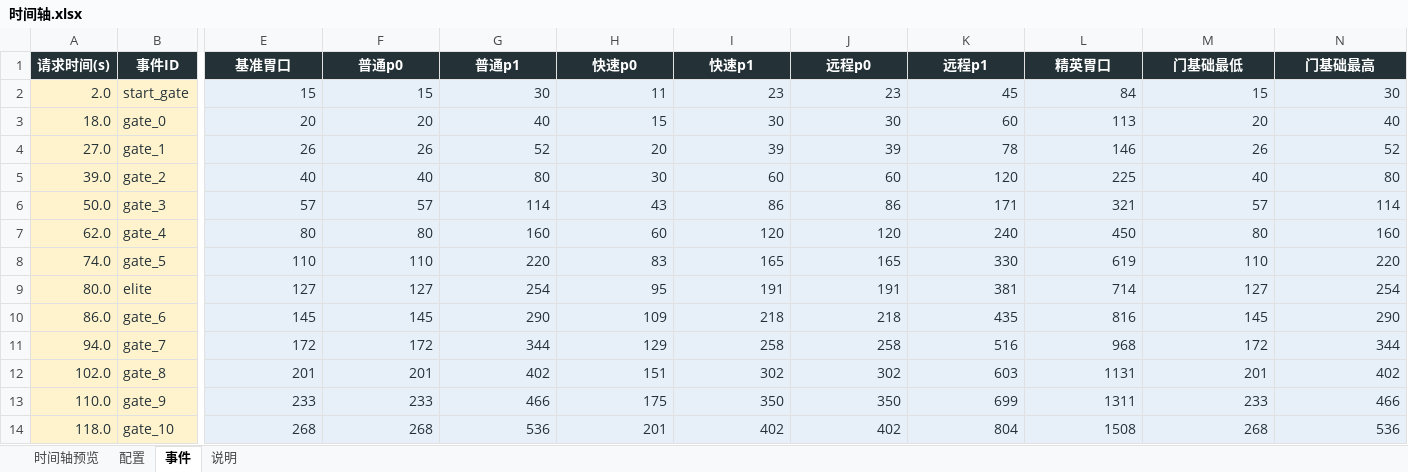
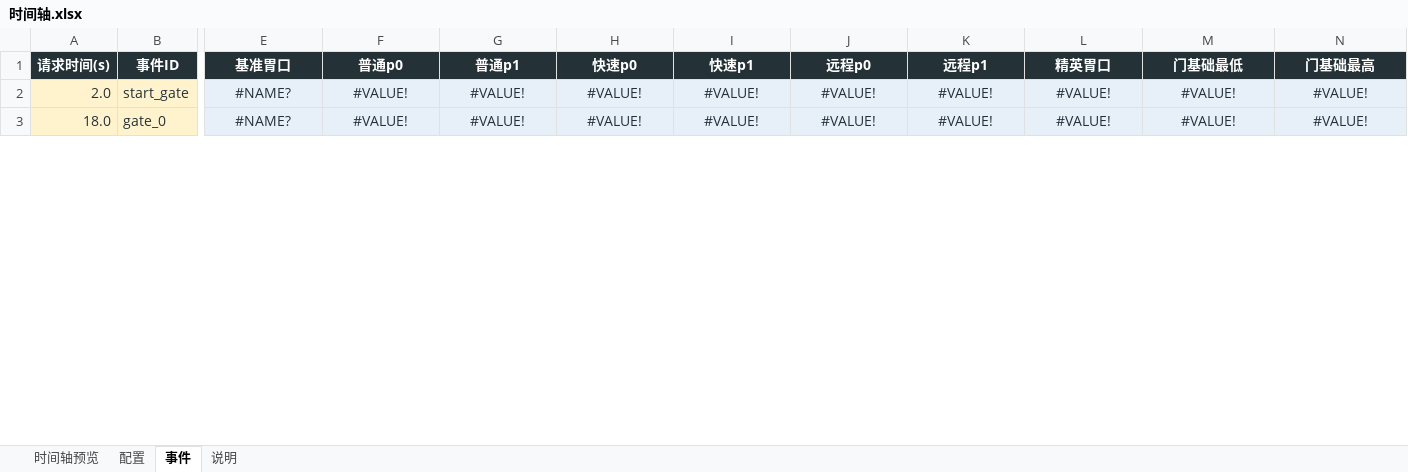
Before and after one commit to Xixi052303/Sali-project, an Excel workbook: balance_tables/时间轴.xlsx, sheet 事件, drawn as a sheet; only a part is shown, gaps mark what is left out; values as stored, in another font and other column widths than the file's, no borders; table styles not drawn; removed rows and columns are numbered as before the commit, all else as after; rows hold the shown columns only; the diff covers the shown part only; the diff names each change by its address in the sheet, - before the commit and + after, or states it on an @@ line.

```diff
--- a/balance_tables/时间轴.xlsx (sheet 事件)
+++ b/balance_tables/时间轴.xlsx (sheet 事件)
-E2 (基准胃口): 15
+E2 (基准胃口): #NAME?
-E2:N3 alignment: right
+E2:N3 alignment: center
-F2 (普通p0): 15
+F2 (普通p0): #VALUE!
-G2 (普通p1): 30
+G2 (普通p1): #VALUE!
-H2 (快速p0): 11
+H2 (快速p0): #VALUE!
-I2 (快速p1): 23
+I2 (快速p1): #VALUE!
-J2 (远程p0): 23
+J2 (远程p0): #VALUE!
-K2 (远程p1): 45
+K2 (远程p1): #VALUE!
-L2 (精英胃口): 84
+L2 (精英胃口): #VALUE!
-M2 (门基础最低): 15
+M2 (门基础最低): #VALUE!
-N2 (门基础最高): 30
+N2 (门基础最高): #VALUE!
-E3 (基准胃口): 20
+E3 (基准胃口): #NAME?
-F3 (普通p0): 20
+F3 (普通p0): #VALUE!
-G3 (普通p1): 40
+G3 (普通p1): #VALUE!
-H3 (快速p0): 15
+H3 (快速p0): #VALUE!
-I3 (快速p1): 30
+I3 (快速p1): #VALUE!
-J3 (远程p0): 30
+J3 (远程p0): #VALUE!
-K3 (远程p1): 60
+K3 (远程p1): #VALUE!
-L3 (精英胃口): 113
+L3 (精英胃口): #VALUE!
-M3 (门基础最低): 20
+M3 (门基础最低): #VALUE!
-N3 (门基础最高): 40
+N3 (门基础最高): #VALUE!
-row 4: 27.0 | gate_1 | 26 | 26 | 52 | 20 | 39 | 39 | 78 | 146 | 26 | 52
-row 5: 39.0 | gate_2 | 40 | 40 | 80 | 30 | 60 | 60 | 120 | 225 | 40 | 80
-row 6: 50.0 | gate_3 | 57 | 57 | 114 | 43 | 86 | 86 | 171 | 321 | 57 | 114
-row 7: 62.0 | gate_4 | 80 | 80 | 160 | 60 | 120 | 120 | 240 | 450 | 80 | 160
-row 8: 74.0 | gate_5 | 110 | 110 | 220 | 83 | 165 | 165 | 330 | 619 | 110 | 220
-row 9: 80.0 | elite | 127 | 127 | 254 | 95 | 191 | 191 | 381 | 714 | 127 | 254
-row 10: 86.0 | gate_6 | 145 | 145 | 290 | 109 | 218 | 218 | 435 | 816 | 145 | 290
-row 11: 94.0 | gate_7 | 172 | 172 | 344 | 129 | 258 | 258 | 516 | 968 | 172 | 344
-row 12: 102.0 | gate_8 | 201 | 201 | 402 | 151 | 302 | 302 | 603 | 1131 | 201 | 402
-row 13: 110.0 | gate_9 | 233 | 233 | 466 | 175 | 350 | 350 | 699 | 1311 | 233 | 466
-row 14: 118.0 | gate_10 | 268 | 268 | 536 | 201 | 402 | 402 | 804 | 1508 | 268 | 536
```
Also changed, not shown: 26 added rows, 1 removed row, 13 edited cells and cell formats elsewhere in this sheet, sheet 时间轴预览, charts or pictures, 36 other files.
